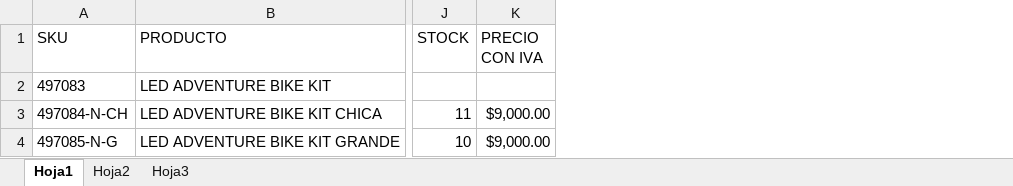
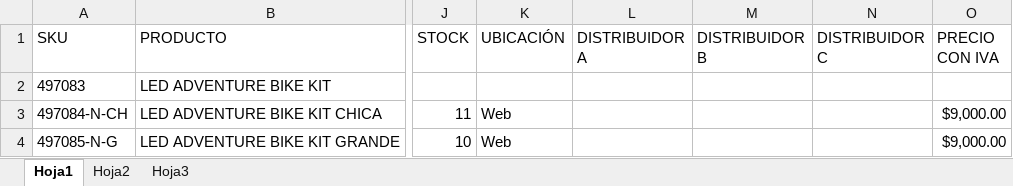
Before and after one commit to ICGiovanni/hainzersupply, an Excel workbook: excel/Plantilla.xlsx, sheet Hoja1, drawn as a sheet; only a part is shown, gaps mark what is left out; values as stored, in another font and other column widths than the file's, no borders; table styles not drawn; the diff names each change by its address in the sheet, - before the commit and + after, or states it on an @@ line.

```diff
--- a/excel/Plantilla.xlsx (sheet Hoja1)
+++ b/excel/Plantilla.xlsx (sheet Hoja1)
+column K (UBICACIÓN), rows 3-4: Web | Web
+column L (DISTRIBUIDOR A), empty
+column M (DISTRIBUIDOR B), empty
+column N (DISTRIBUIDOR C), empty
```
Also changed, not shown: 6 other files.
